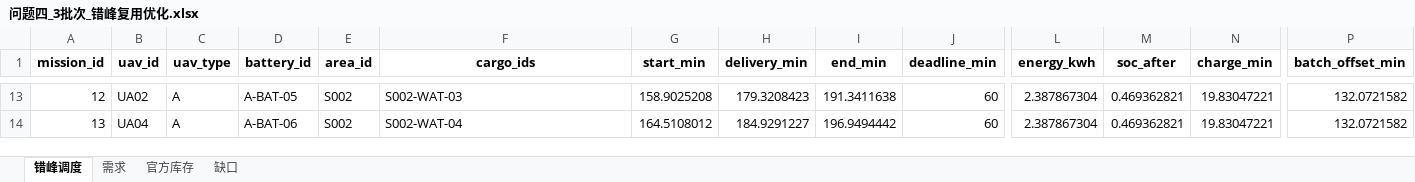
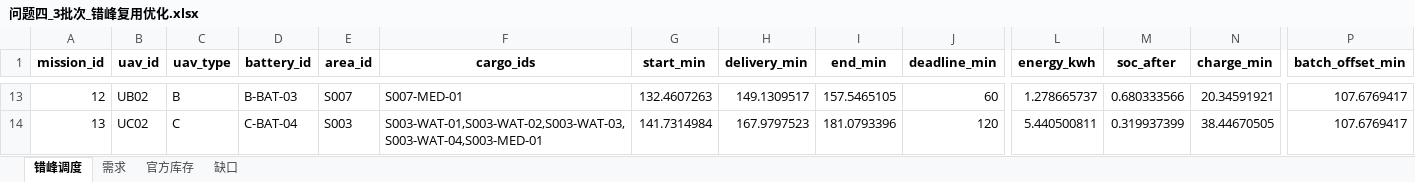
Before and after one commit to shh-voot/set, an Excel workbook: 结果/问题四_3批次_错峰复用优化.xlsx, sheet 错峰调度, drawn as a sheet; only a part is shown, gaps mark what is left out; values as stored, in another font and other column widths than the file's, no borders; the diff covers the shown part only; the diff names each change by its address in the sheet, - before the commit and + after, or states it on an @@ line.

```diff
--- a/结果/问题四_3批次_错峰复用优化.xlsx (sheet 错峰调度)
+++ b/结果/问题四_3批次_错峰复用优化.xlsx (sheet 错峰调度)
-B13 (uav_id): UA02
+B13 (uav_id): UB02
-C13 (uav_type): A
+C13 (uav_type): B
-D13 (battery_id): A-BAT-05
+D13 (battery_id): B-BAT-03
-E13 (area_id): S002
+E13 (area_id): S007
-F13 (cargo_ids): S002-WAT-03
+F13 (cargo_ids): S007-MED-01
-G13 (start_min): 158.9025208
+G13 (start_min): 132.4607263
-H13 (delivery_min): 179.3208423
+H13 (delivery_min): 149.1309517
-I13 (end_min): 191.3411638
+I13 (end_min): 157.5465105
-L13 (energy_kwh): 2.387867304
+L13 (energy_kwh): 1.278665737
-M13 (soc_after): 0.469362821
+M13 (soc_after): 0.680333566
-N13 (charge_min): 19.83047221
+N13 (charge_min): 20.34591921
-P13:P14 (batch_offset_min): 132.0721582
+P13:P14 (batch_offset_min): 107.6769417
-B14 (uav_id): UA04
+B14 (uav_id): UC02
-C14 (uav_type): A
+C14 (uav_type): C
-D14 (battery_id): A-BAT-06
+D14 (battery_id): C-BAT-04
-E14 (area_id): S002
+E14 (area_id): S003
-F14 (cargo_ids): S002-WAT-04
+F14 (cargo_ids): S003-WAT-01,S003-WAT-02,S003-WAT-03,S003-WAT-04,S003-MED-01
-G14 (start_min): 164.5108012
+G14 (start_min): 141.7314984
-H14 (delivery_min): 184.9291227
+H14 (delivery_min): 167.9797523
-I14 (end_min): 196.9494442
+I14 (end_min): 181.0793396
-J14 (deadline_min): 60
+J14 (deadline_min): 120
-L14 (energy_kwh): 2.387867304
+L14 (energy_kwh): 5.440500811
-M14 (soc_after): 0.469362821
+M14 (soc_after): 0.319937399
-N14 (charge_min): 19.83047221
+N14 (charge_min): 38.44670505
```
Also changed, not shown: 13 added rows, 17 removed rows and 326 edited cells elsewhere in this sheet, sheet 需求, 结果/问题三_运输调度_修复版.xlsx, 结果/问题四_2批次_错峰复用优化.xlsx, 35 other files.
